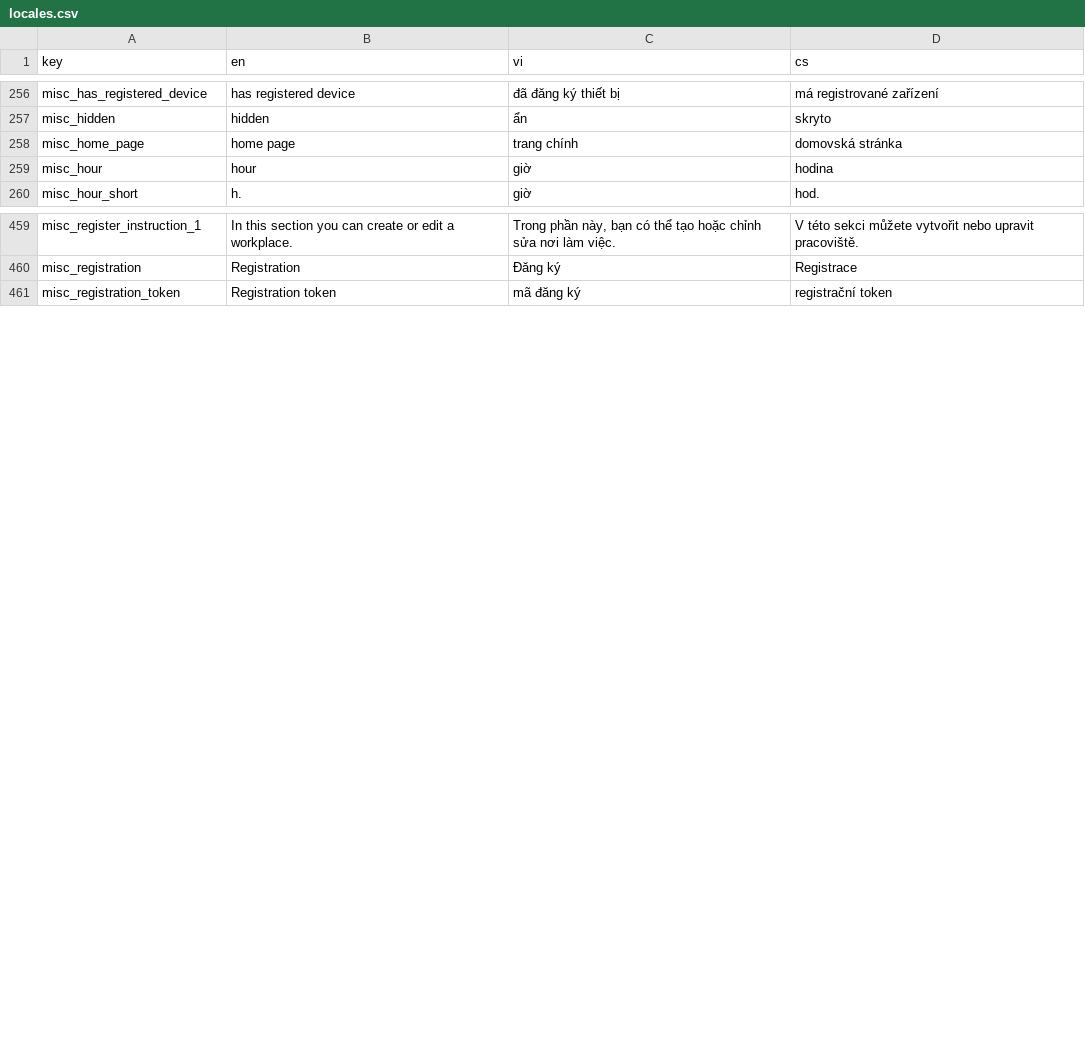
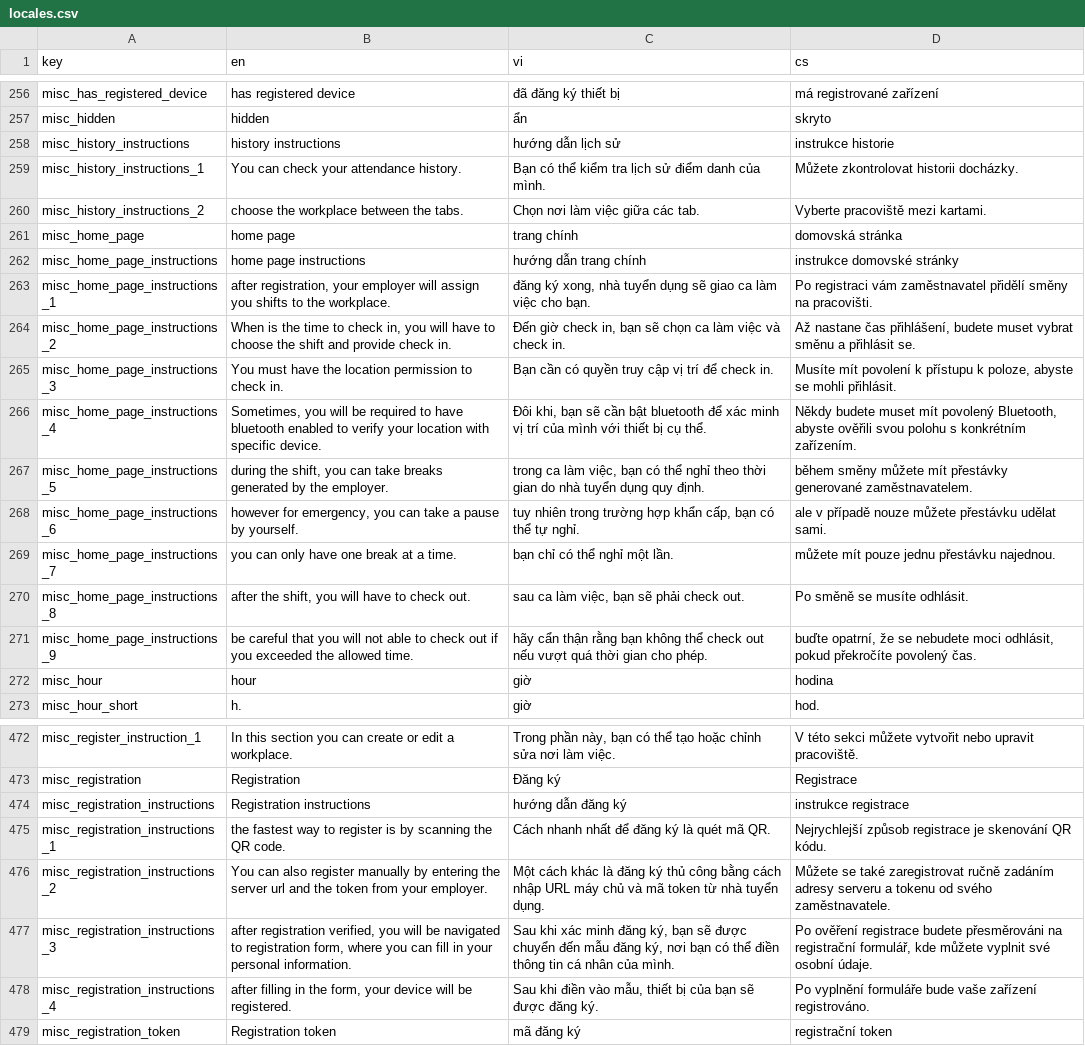
Before and after one commit to luckykiet/attendance-system, a CSV file: mobile/locales/locales.csv, drawn as a sheet; only a part is shown, gaps mark what is left out; the diff covers the shown part only; the diff names each change by its address in the sheet, - before the commit and + after, or states it on an @@ line.

```diff
--- a/mobile/locales/locales.csv
+++ b/mobile/locales/locales.csv
+row 258: misc_history_instructions | history instructions | hướng dẫn lịch sử | instrukce historie
+row 259: misc_history_instructions_1 | You can check your attendance history. | Bạn có thể kiểm tra lịch sử điểm danh của mình. | Můžete zkontrolovat historii docházky.
+row 260: misc_history_instructions_2 | choose the workplace between the tabs. | Chọn nơi làm việc giữa các tab. | Vyberte pracoviště mezi kartami.
+row 262: misc_home_page_instructions | home page instructions | hướng dẫn trang chính | instrukce domovské stránky
+row 263: misc_home_page_instructions_1 | after registration, your employer will assign you shifts to the workplace. | đăng ký xong, nhà tuyển dụng sẽ giao ca làm việc cho bạn. | Po registraci vám zaměstnavatel přidělí směny na pracovišti.
+row 264: misc_home_page_instructions_2 | When is the time to check in, you will have to choose the shift and provide check in. | Đến giờ check in, bạn sẽ chọn ca làm việc và check in. | Až nastane čas přihlášení, budete muset vybrat směnu a přihlásit se.
+row 265: misc_home_page_instructions_3 | You must have the location permission to check in. | Bạn cần có quyền truy cập vị trí để check in. | Musíte mít povolení k přístupu k poloze, abyste se mohli přihlásit.
+row 266: misc_home_page_instructions_4 | Sometimes, you will be required to have bluetooth enabled to verify your location with specific device. | Đôi khi, bạn sẽ cần bật bluetooth để xác minh vị trí của mình với thiết bị cụ thể. | Někdy budete muset mít povolený Bluetooth, abyste ověřili svou polohu s konkrétním zařízením.
+row 267: misc_home_page_instructions_5 | during the shift, you can take breaks generated by the employer. | trong ca làm việc, bạn có thể nghỉ theo thời gian do nhà tuyển dụng quy định. | během směny můžete mít přestávky generované zaměstnavatelem.
+row 268: misc_home_page_instructions_6 | however for emergency, you can take a pause by yourself. | tuy nhiên trong trường hợp khẩn cấp, bạn có thể tự nghỉ. | ale v případě nouze můžete přestávku udělat sami.
+row 269: misc_home_page_instructions_7 | you can only have one break at a time. | bạn chỉ có thể nghỉ một lần. | můžete mít pouze jednu přestávku najednou.
+row 270: misc_home_page_instructions_8 | after the shift, you will have to check out. | sau ca làm việc, bạn sẽ phải check out. | Po směně se musíte odhlásit.
+row 271: misc_home_page_instructions_9 | be careful that you will not able to check out if you exceeded the allowed time. | hãy cẩn thận rằng bạn không thể check out nếu vượt quá thời gian cho phép. | buďte opatrní, že se nebudete moci odhlásit, pokud překročíte povolený čas.
+row 474: misc_registration_instructions | Registration instructions | hướng dẫn đăng ký | instrukce registrace
+row 475: misc_registration_instructions_1 | the fastest way to register is by scanning the QR code. | Cách nhanh nhất để đăng ký là quét mã QR. | Nejrychlejší způsob registrace je skenování QR kódu.
+row 476: misc_registration_instructions_2 | You can also register manually by entering the server url and the token from your employer. | Một cách khác là đăng ký thủ công bằng cách nhập URL máy chủ và mã token từ nhà tuyển dụng. | Můžete se také zaregistrovat ručně zadáním adresy serveru a tokenu od svého zaměstnavatele.
+row 477: misc_registration_instructions_3 | after registration verified, you will be navigated to registration form, where you can fill in your personal information. | Sau khi xác minh đăng ký, bạn sẽ được chuyển đến mẫu đăng ký, nơi bạn có thể điền thông tin cá nhân của mình. | Po ověření registrace budete přesměrováni na registrační formulář, kde můžete vyplnit své osobní údaje.
+row 478: misc_registration_instructions_4 | after filling in the form, your device will be registered. | Sau khi điền vào mẫu, thiết bị của bạn sẽ được đăng ký. | Po vyplnění formuláře bude vaše zařízení registrováno.
```
Also changed, not shown: 9 added rows elsewhere in this file, admin/src/locales/locales.csv, server/locales/locales.csv, 16 other files.
